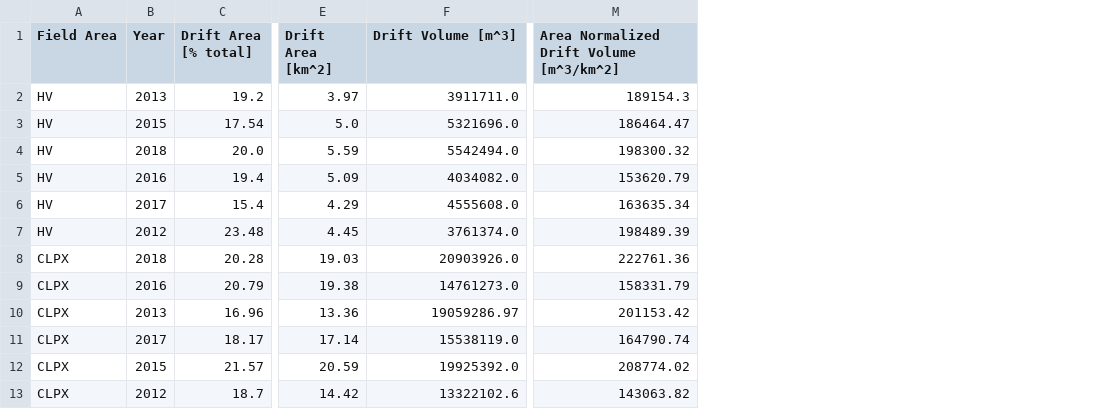
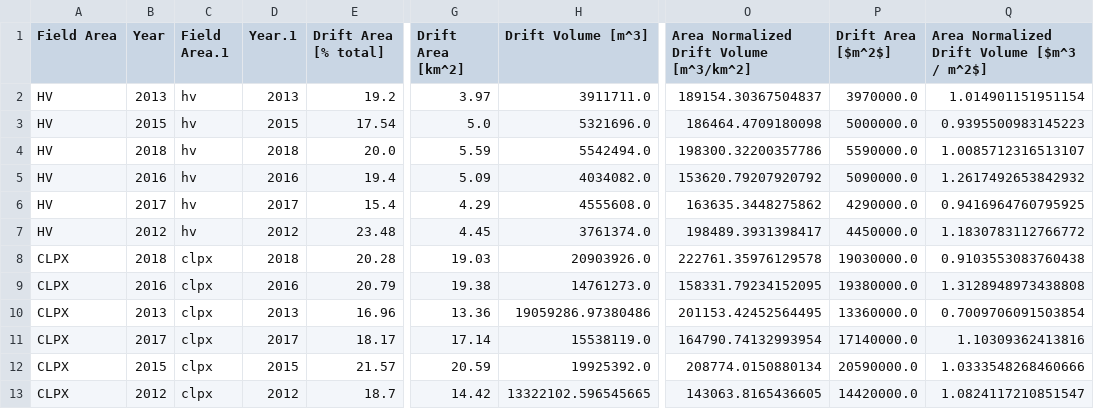
Before and after one commit to charparr/drift_class_to_go, a CSV file: thesis_text/figs/fig_tabular_data/drift_threshold_results_table_clean.csv, drawn as a sheet; only a part is shown, gaps mark what is left out; addresses are those after the commit; the diff names each change by its address in the sheet, - before the commit and + after, or states it on an @@ line.

Commit message:
figure, table update for chris larsen

```diff
--- a/thesis_text/figs/fig_tabular_data/drift_threshold_results_table_clean.csv
+++ b/thesis_text/figs/fig_tabular_data/drift_threshold_results_table_clean.csv
+column C (Field Area.1), rows 2-13: hv | hv | hv | hv | hv | hv | clpx | clpx | clpx | clpx | clpx | clpx
+column D (Year.1), rows 2-13: 2013 | 2015 | 2018 | 2016 | 2017 | 2012 | 2018 | 2016 | 2013 | 2017 | 2015 | 2012
+column P (Drift Area [$m^2$]), rows 2-13: 3970000.0 | 5000000.0 | 5590000.0 | 5090000.0 | 4290000.0 | 4450000.0 | 19030000.0 | 19380000.0 | 13360000.0 | 17140000.0 | 20590000.0 | 14420000.0
+column Q, rows 1-13: Area Normalized Drift Volume [$m^3 / m^2$] | 1.014901151951154 | 0.9395500983145223 | 1.0085712316513107 | 1.2617492653842932 | 0.9416964760795925 | 1.1830783112766772 | 0.9103553083760438 | 1.3128948973438808 | 0.7009706091503854 | 1.10309362413816 | 1.0333548268460666 | 1.0824117210851547
-O2: 189154.3
+O2: 189154.30367504837
-O3: 186464.47
+O3: 186464.4709180098
-O4: 198300.32
+O4: 198300.32200357786
-O5: 153620.79
+O5: 153620.79207920792
-O6: 163635.34
+O6: 163635.3448275862
-O7: 198489.39
+O7: 198489.3931398417
-O8: 222761.36
+O8: 222761.35976129578
-O9: 158331.79
+O9: 158331.79234152095
-H10 (Drift Volume [m^3]): 19059286.97
+H10 (Drift Volume [m^3]): 19059286.97380486
-O10: 201153.42
+O10: 201153.42452564495
-O11: 164790.74
+O11: 164790.74132993954
-O12: 208774.02
+O12: 208774.0150880134
-H13 (Drift Volume [m^3]): 13322102.6
+H13 (Drift Volume [m^3]): 13322102.596545665
-O13: 143063.82
+O13: 143063.8165436605
```
Also changed, not shown: 19 other files.
